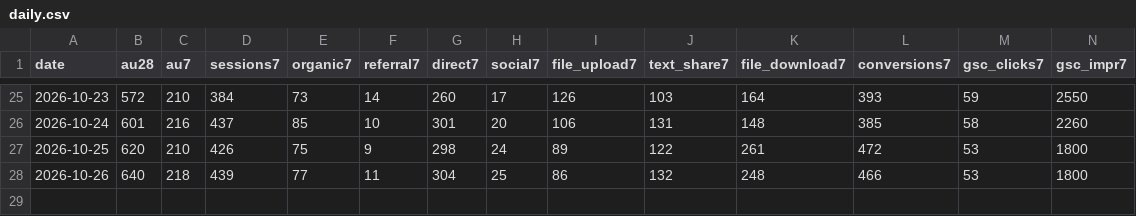
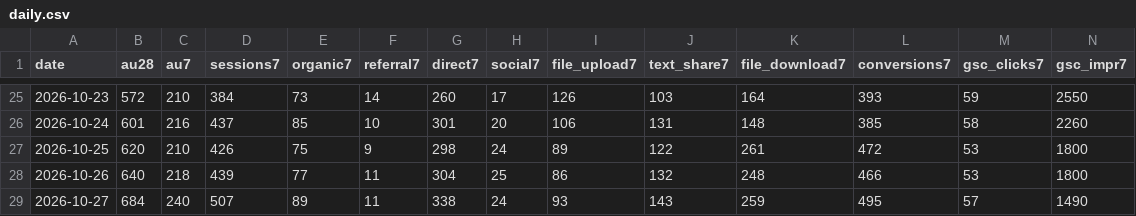
Before and after one commit to Kangchanghwan/only_ai_project, a CSV file: ops/metrics/daily.csv, drawn as a sheet; only a part is shown, gaps mark what is left out; rows hold the shown columns only; the diff names each change by its address in the sheet, - before the commit and + after, or states it on an @@ line.

```diff
--- a/ops/metrics/daily.csv
+++ b/ops/metrics/daily.csv
+row 29: 2026-10-27 | 684 | 240 | 507 | 89 | 11 | 338 | 24 | 93 | 143 | 259 | 495 | 57 | 1490
```
Also changed, not shown: 7 other files.
